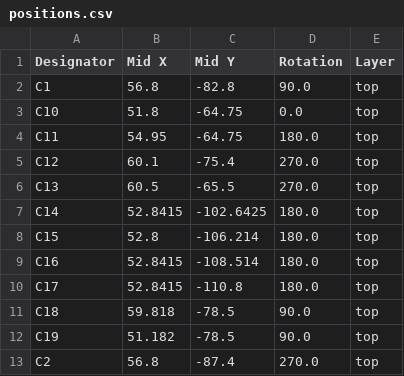
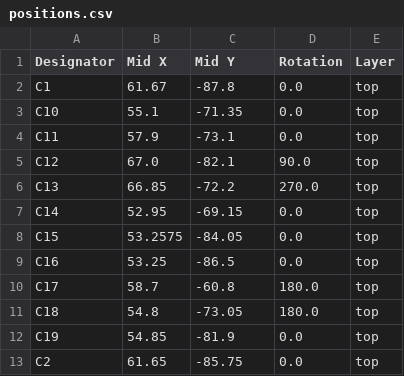
Before and after one commit to csiz/hex-single-motor-mini-drive, a CSV file: circuits/production/positions.csv, drawn as a sheet; only a part is shown; the diff covers the shown part only.

Commit message:
Redo design with minimum 0.2mm line width and spacing.

```diff
--- a/circuits/production/positions.csv
+++ b/circuits/production/positions.csv
@@ -1,13 +1,13 @@
 Designator,Mid X,Mid Y,Rotation,Layer
-C1,56.8,-82.8,90.0,top
-C10,51.8,-64.75,0.0,top
-C11,54.95,-64.75,180.0,top
-C12,60.1,-75.4,270.0,top
-C13,60.5,-65.5,270.0,top
-C14,52.8415,-102.6425,180.0,top
-C15,52.8,-106.214,180.0,top
-C16,52.8415,-108.514,180.0,top
-C17,52.8415,-110.8,180.0,top
-C18,59.818,-78.5,90.0,top
-C19,51.182,-78.5,90.0,top
-C2,56.8,-87.4,270.0,top
+C1,61.67,-87.8,0.0,top
+C10,55.1,-71.35,0.0,top
+C11,57.9,-73.1,0.0,top
+C12,67.0,-82.1,90.0,top
+C13,66.85,-72.2,270.0,top
+C14,52.95,-69.15,0.0,top
+C15,53.2575,-84.05,0.0,top
+C16,53.25,-86.5,0.0,top
+C17,58.7,-60.8,180.0,top
+C18,54.8,-73.05,180.0,top
+C19,54.85,-81.9,0.0,top
+C2,61.65,-85.75,0.0,top
```
Also changed, not shown: 4 added rows and 126 edited cells elsewhere in this file, circuits/production/bom.csv, circuits/production/designators.csv, 16 other files.
